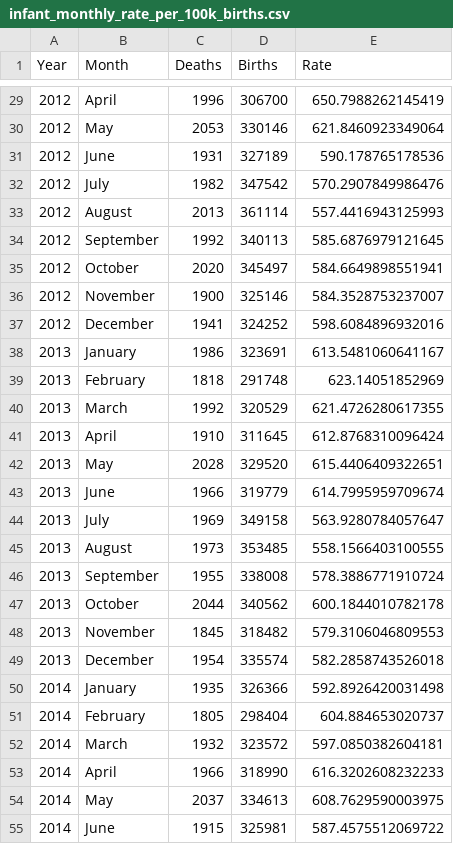
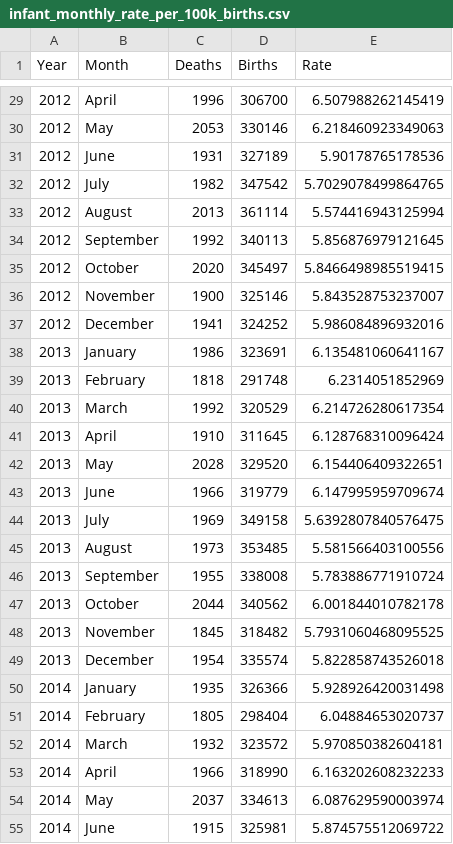
Before and after one commit to OpenVaet/us_mortality, a CSV file: data/infant_monthly_rate_per_100k_births.csv, drawn as a sheet; only a part is shown, gaps mark what is left out; the diff covers the shown part only.

```diff
--- a/data/infant_monthly_rate_per_100k_births.csv
+++ b/data/infant_monthly_rate_per_100k_births.csv
@@ -29,27 +29,27 @@ Year,Month,Deaths,Births,Rate
-2012,April,1996,306700,650.7988262145419
-2012,May,2053,330146,621.8460923349064
-2012,June,1931,327189,590.178765178536
-2012,July,1982,347542,570.2907849986476
-2012,August,2013,361114,557.4416943125993
-2012,September,1992,340113,585.6876979121645
-2012,October,2020,345497,584.6649898551941
-2012,November,1900,325146,584.3528753237007
-2012,December,1941,324252,598.6084896932016
-2013,January,1986,323691,613.5481060641167
-2013,February,1818,291748,623.14051852969
-2013,March,1992,320529,621.4726280617355
-2013,April,1910,311645,612.8768310096424
-2013,May,2028,329520,615.4406409322651
-2013,June,1966,319779,614.7995959709674
-2013,July,1969,349158,563.9280784057647
-2013,August,1973,353485,558.1566403100555
-2013,September,1955,338008,578.3886771910724
-2013,October,2044,340562,600.1844010782178
-2013,November,1845,318482,579.3106046809553
-2013,December,1954,335574,582.2858743526018
-2014,January,1935,326366,592.8926420031498
-2014,February,1805,298404,604.884653020737
-2014,March,1932,323572,597.0850382604181
-2014,April,1966,318990,616.3202608232233
-2014,May,2037,334613,608.7629590003975
-2014,June,1915,325981,587.4575512069722
+2012,April,1996,306700,6.507988262145419
+2012,May,2053,330146,6.218460923349063
+2012,June,1931,327189,5.90178765178536
+2012,July,1982,347542,5.7029078499864765
+2012,August,2013,361114,5.574416943125994
+2012,September,1992,340113,5.856876979121645
+2012,October,2020,345497,5.8466498985519415
+2012,November,1900,325146,5.843528753237007
+2012,December,1941,324252,5.986084896932016
+2013,January,1986,323691,6.135481060641167
+2013,February,1818,291748,6.2314051852969
+2013,March,1992,320529,6.214726280617354
+2013,April,1910,311645,6.128768310096424
+2013,May,2028,329520,6.154406409322651
+2013,June,1966,319779,6.147995959709674
+2013,July,1969,349158,5.6392807840576475
+2013,August,1973,353485,5.581566403100556
+2013,September,1955,338008,5.783886771910724
+2013,October,2044,340562,6.001844010782178
+2013,November,1845,318482,5.7931060468095525
+2013,December,1954,335574,5.822858743526018
+2014,January,1935,326366,5.928926420031498
+2014,February,1805,298404,6.04884653020737
+2014,March,1932,323572,5.970850382604181
+2014,April,1966,318990,6.163202608232233
+2014,May,2037,334613,6.087629590003974
+2014,June,1915,325981,5.874575512069722
```
Also changed, not shown: 153 edited cells elsewhere in this file, 2 other files.
